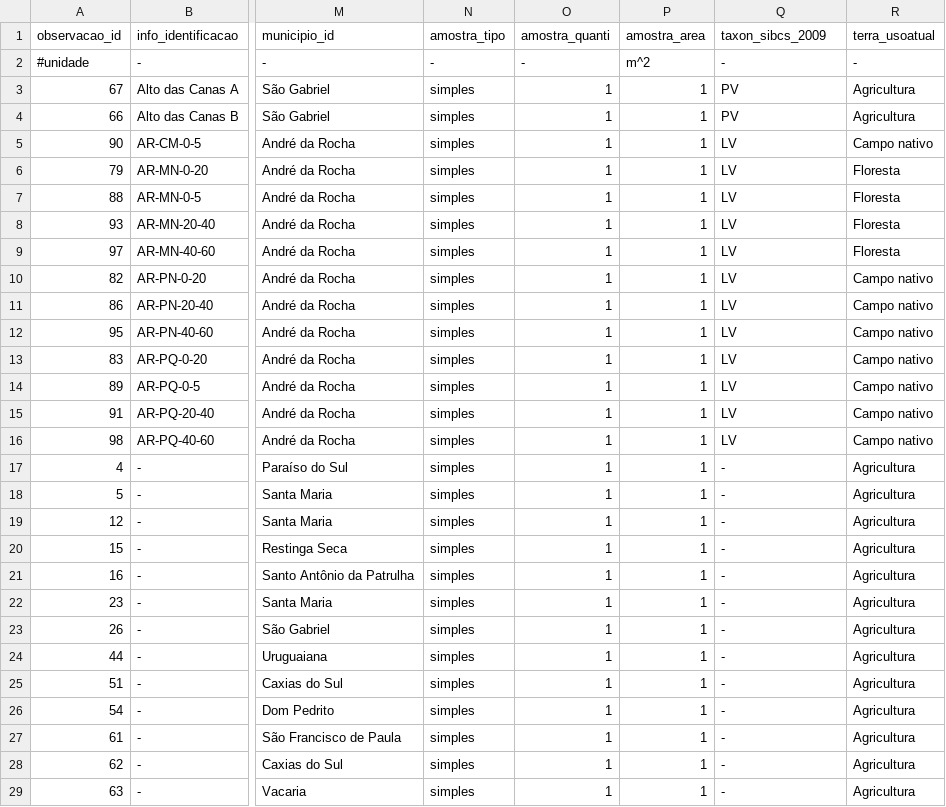
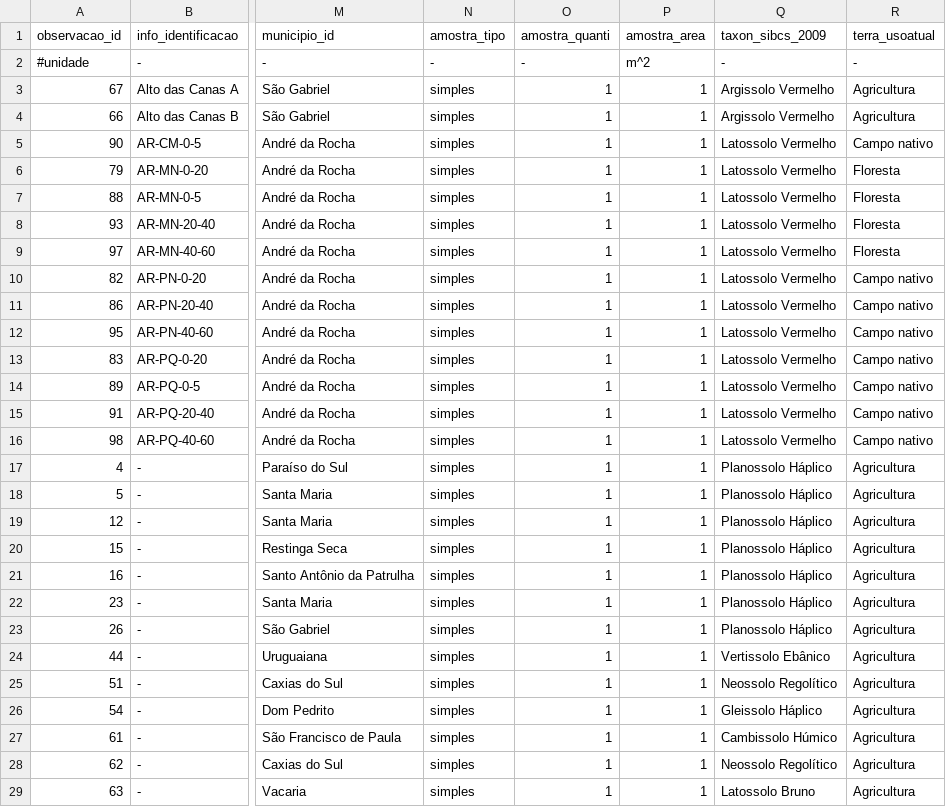
Before and after one commit to samuel-rosa/soc-methods, a CSV file: data/observacao.csv, drawn as a sheet; only a part is shown, gaps mark what is left out; the diff covers the shown part only; the diff names each change by its address in the sheet, - before the commit and + after, or states it on an @@ line.

Commit message:
inclui classificação taxonômica

```diff
--- a/data/observacao.csv
+++ b/data/observacao.csv
-Q3:Q4 (taxon_sibcs_2009): PV
+Q3:Q4 (taxon_sibcs_2009): Argissolo Vermelho
-Q5:Q16 (taxon_sibcs_2009): LV
+Q5:Q16 (taxon_sibcs_2009): Latossolo Vermelho
-Q17:Q23 (taxon_sibcs_2009): -
+Q17:Q23 (taxon_sibcs_2009): Planossolo Háplico
-Q24 (taxon_sibcs_2009): -
+Q24 (taxon_sibcs_2009): Vertissolo Ebânico
-Q25 (taxon_sibcs_2009): -
+Q25 (taxon_sibcs_2009): Neossolo Regolítico
-Q26 (taxon_sibcs_2009): -
+Q26 (taxon_sibcs_2009): Gleissolo Háplico
-Q27 (taxon_sibcs_2009): -
+Q27 (taxon_sibcs_2009): Cambissolo Húmico
-Q28 (taxon_sibcs_2009): -
+Q28 (taxon_sibcs_2009): Neossolo Regolítico
-Q29 (taxon_sibcs_2009): -
+Q29 (taxon_sibcs_2009): Latossolo Bruno
```
Also changed, not shown: 78 edited cells elsewhere in this file.
